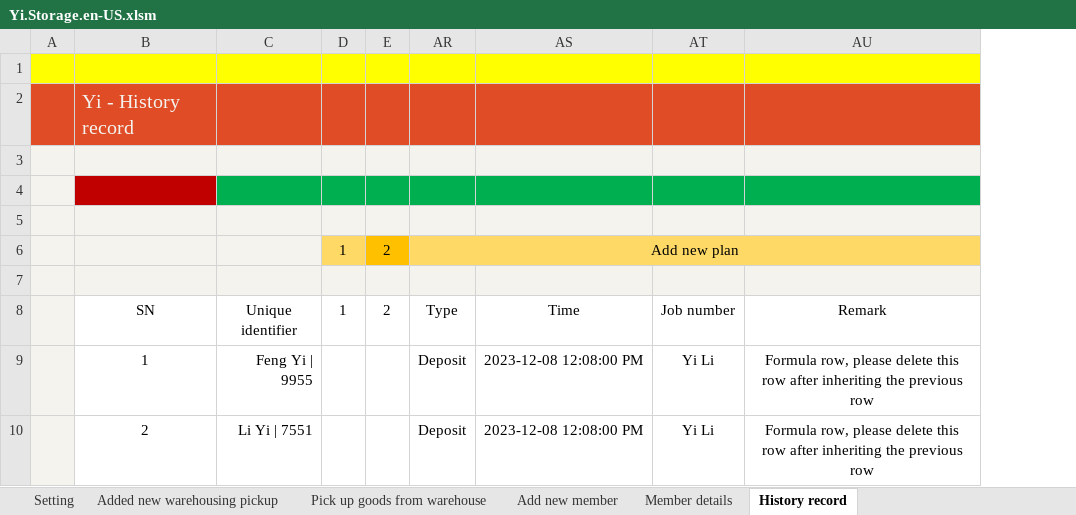
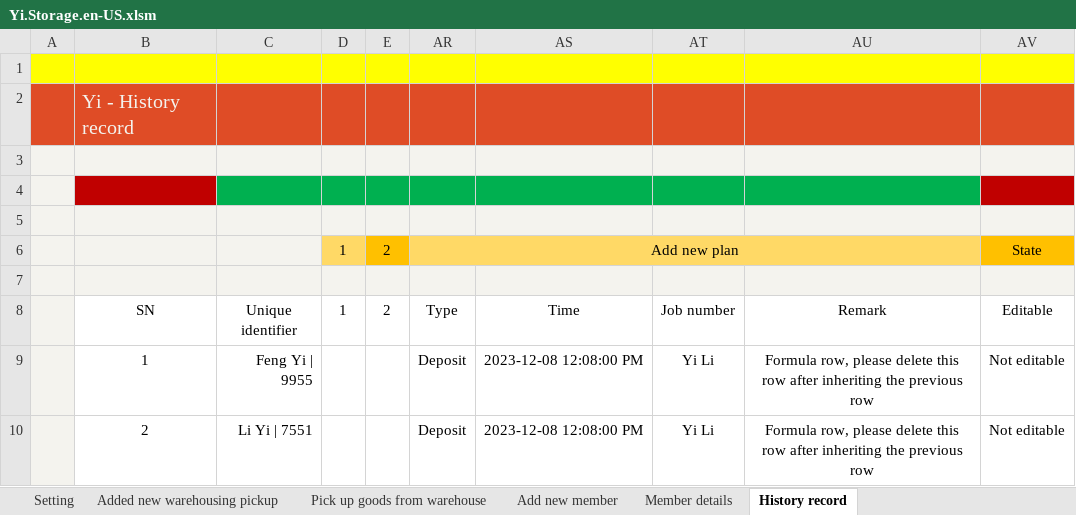
Before and after one commit to ilikeyi/Office, an Excel workbook: Download/Storage/Yi.Storage.en-US.xlsm, sheet History record, drawn as a sheet; values as stored, in another font and other column widths than the file's, no borders; conditional formats and table styles not drawn; the diff names each change by its address in the sheet, - before the commit and + after, or states it on an @@ line.

```diff
--- a/Download/Storage/Yi.Storage.en-US.xlsm (sheet History record)
+++ b/Download/Storage/Yi.Storage.en-US.xlsm (sheet History record)
+column AV (Editable), row 6: State; rows 9-10: Not editable | Not editable
```
Also changed, not shown: sheet Setting, sheet Added new warehousing pickup, Download/Storage/Yi.Storage.zh-CN.xlsm, Download/Storage/Yi.Storage.zh-TW.xlsm.
